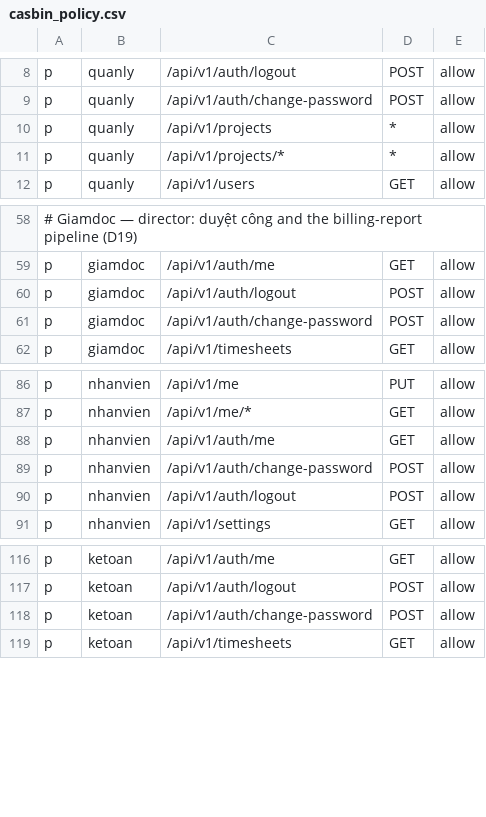
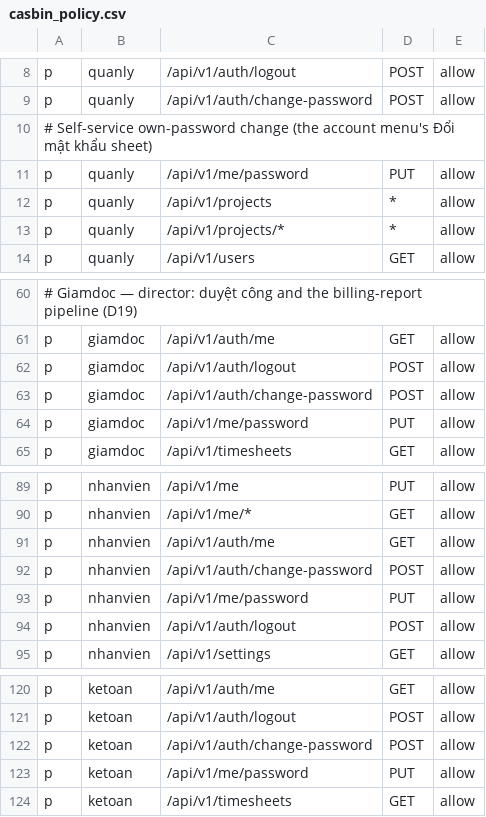
Before and after one commit to 4rankng/payroll-subscription, a CSV file: backend/configs/casbin_policy.csv, drawn as a sheet; only a part is shown, gaps mark what is left out; the diff names each change by its address in the sheet, - before the commit and + after, or states it on an @@ line.

Commit message:
fix(rbac): allow self-service password change for all roles (PAYR-48)
The account menu's change-password sheet called PUT /me/password, but casbin had no policy for it - 403 for every non-admin role. Add the rule for quanly, giamdoc, ketoan, nhanvien and cover the route in the authorization self-service test.

```diff
--- a/backend/configs/casbin_policy.csv
+++ b/backend/configs/casbin_policy.csv
+row 10: # Self-service own-password change (the account menu's Đổi mật khẩu sheet)
+row 11: p | quanly | /api/v1/me/password | PUT | allow
+row 64: p | giamdoc | /api/v1/me/password | PUT | allow
+row 93: p | nhanvien | /api/v1/me/password | PUT | allow
+row 123: p | ketoan | /api/v1/me/password | PUT | allow
```
Also changed, not shown: 1 other file.
